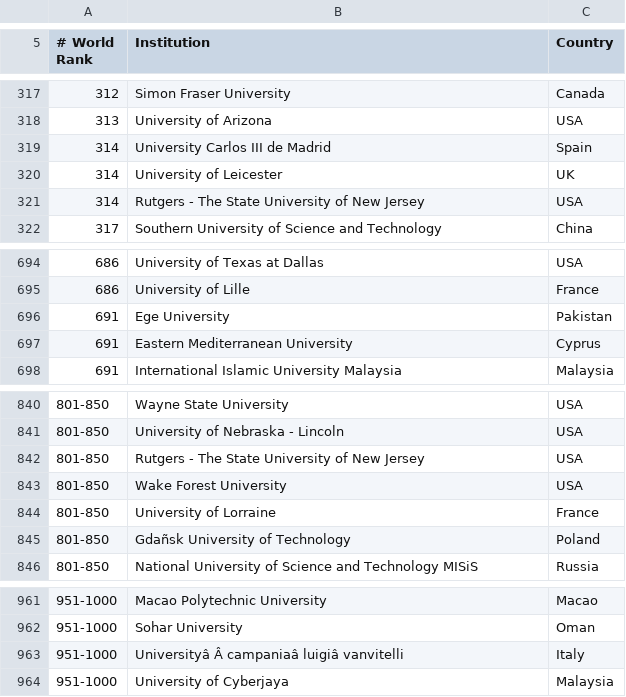
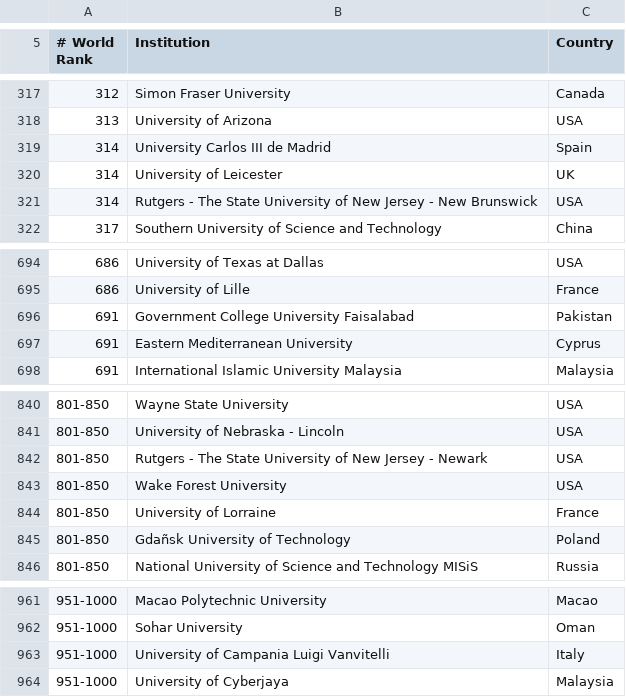
Before and after one commit to mmostagirbhuiyan/unirank, a CSV file: frontend/public/data/qs_rankings.csv, drawn as a sheet; only a part is shown, gaps mark what is left out.

```diff
--- a/frontend/public/data/qs_rankings.csv
+++ b/frontend/public/data/qs_rankings.csv
@@ -320,3 +320,3 @@
     314  ,   University of Leicester   ,UK
-    314  ,   Rutgers - The State University of New Jersey   ,USA
+    314  ,   Rutgers - The State University of New Jersey - New Brunswick   ,USA
     317  ,   Southern University of Science and Technology   ,China
@@ -695,3 +695,3 @@
     686  ,   University of Lille   ,France
-    691  ,  Ege University  ,Pakistan
+    691  ,  Government College University Faisalabad  ,Pakistan
     691  ,   Eastern Mediterranean University   ,Cyprus
@@ -841,3 +841,3 @@
     801-850  ,   University of Nebraska - Lincoln   ,USA
-    801-850  ,   Rutgers - The State University of New Jersey   ,USA
+    801-850  ,   Rutgers - The State University of New Jersey - Newark   ,USA
     801-850  ,   Wake Forest University   ,USA
@@ -962,3 +962,3 @@
     951-1000  ,  Sohar University  ,Oman
-    951-1000  ,  Universityâ  Â campaniaâ luigiâ vanvitelli  ,Italy
+    951-1000  ,  University of Campania Luigi Vanvitelli  ,Italy
     951-1000  ,  University of Cyberjaya  ,Malaysia
```
Also changed, not shown: frontend/public/data/arwu_rankings.csv, frontend/public/data/the_rankings.csv, 24 other files.
